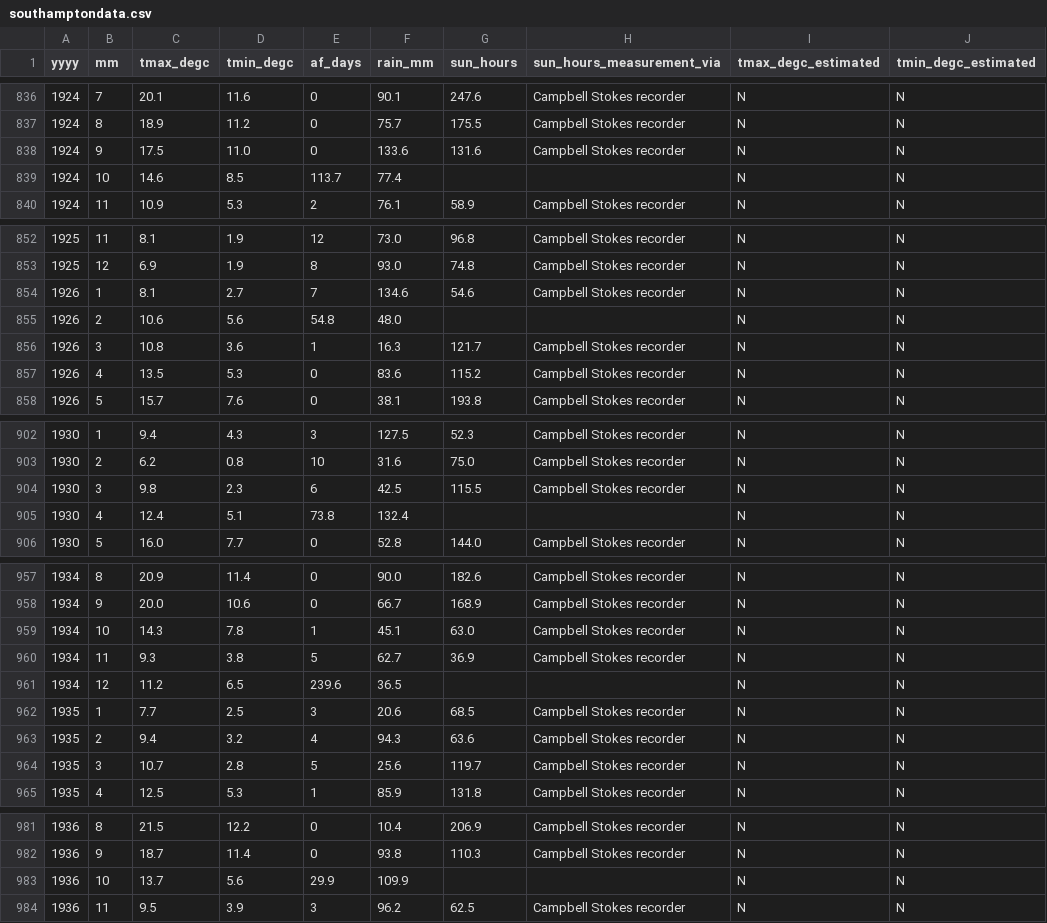
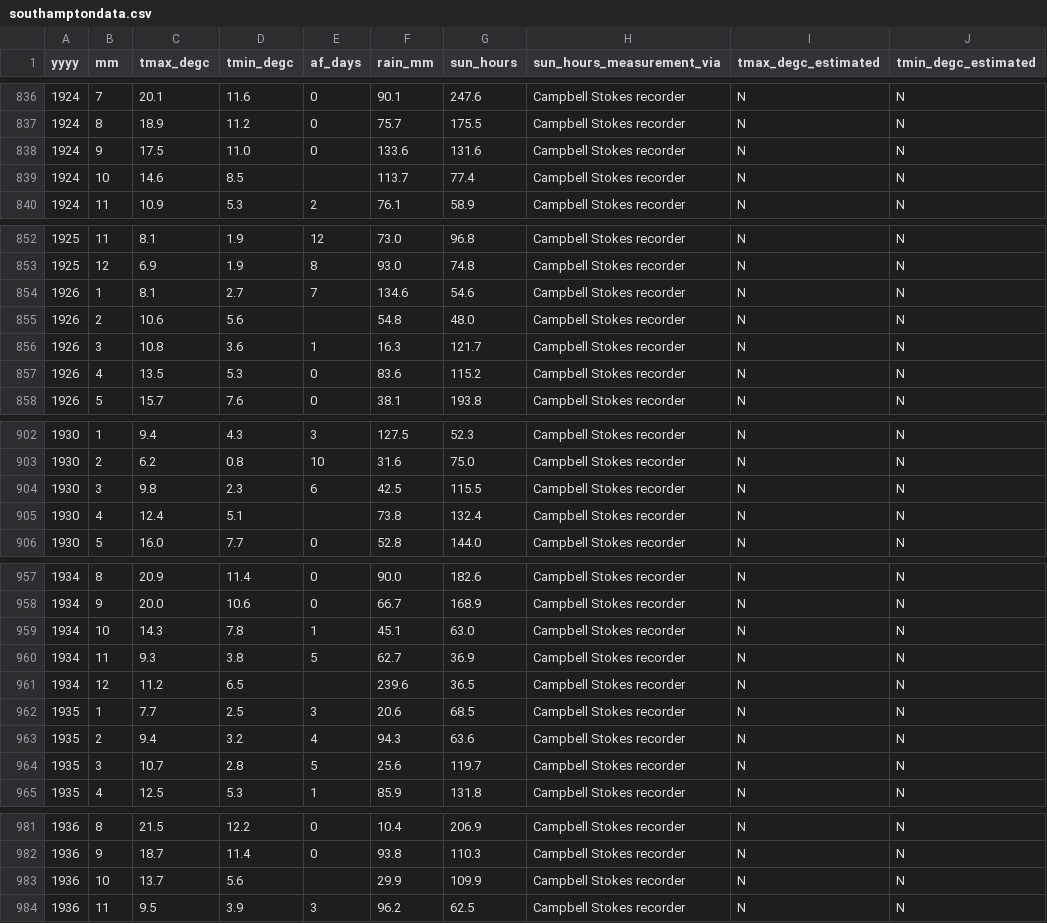
Before and after one commit to DanielJohnBenton/historic-monthly-meteorological-station-data, a CSV file: src/formatted_data/southamptondata.csv, drawn as a sheet; only a part is shown, gaps mark what is left out; the diff covers the shown part only; the diff names each change by its address in the sheet, - before the commit and + after, or states it on an @@ line.

```diff
--- a/src/formatted_data/southamptondata.csv
+++ b/src/formatted_data/southamptondata.csv
-E839 (af_days): 113.7
+E839 (af_days): (empty)
-F839 (rain_mm): 77.4
+F839 (rain_mm): 113.7
-G839 (sun_hours): (empty)
+G839 (sun_hours): 77.4
-H839 (sun_hours_measurement_via): (empty)
+H839 (sun_hours_measurement_via): Campbell Stokes recorder
-E855 (af_days): 54.8
+E855 (af_days): (empty)
-F855 (rain_mm): 48.0
+F855 (rain_mm): 54.8
-G855 (sun_hours): (empty)
+G855 (sun_hours): 48.0
-H855 (sun_hours_measurement_via): (empty)
+H855 (sun_hours_measurement_via): Campbell Stokes recorder
-E905 (af_days): 73.8
+E905 (af_days): (empty)
-F905 (rain_mm): 132.4
+F905 (rain_mm): 73.8
-G905 (sun_hours): (empty)
+G905 (sun_hours): 132.4
-H905 (sun_hours_measurement_via): (empty)
+H905 (sun_hours_measurement_via): Campbell Stokes recorder
-E961 (af_days): 239.6
+E961 (af_days): (empty)
-F961 (rain_mm): 36.5
+F961 (rain_mm): 239.6
-G961 (sun_hours): (empty)
+G961 (sun_hours): 36.5
-H961 (sun_hours_measurement_via): (empty)
+H961 (sun_hours_measurement_via): Campbell Stokes recorder
-E983 (af_days): 29.9
+E983 (af_days): (empty)
-F983 (rain_mm): 109.9
+F983 (rain_mm): 29.9
-G983 (sun_hours): (empty)
+G983 (sun_hours): 109.9
-H983 (sun_hours_measurement_via): (empty)
+H983 (sun_hours_measurement_via): Campbell Stokes recorder
```
Also changed, not shown: 76 edited cells elsewhere in this file, src/formatted_data/dunstaffnagedata.csv, src/output/manstondata.csv, 1 other file.
